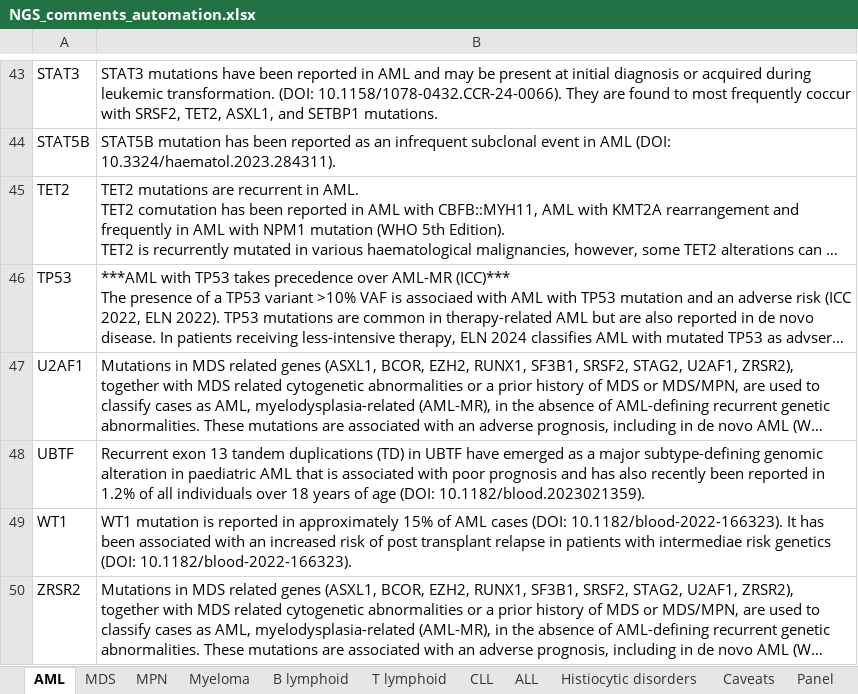
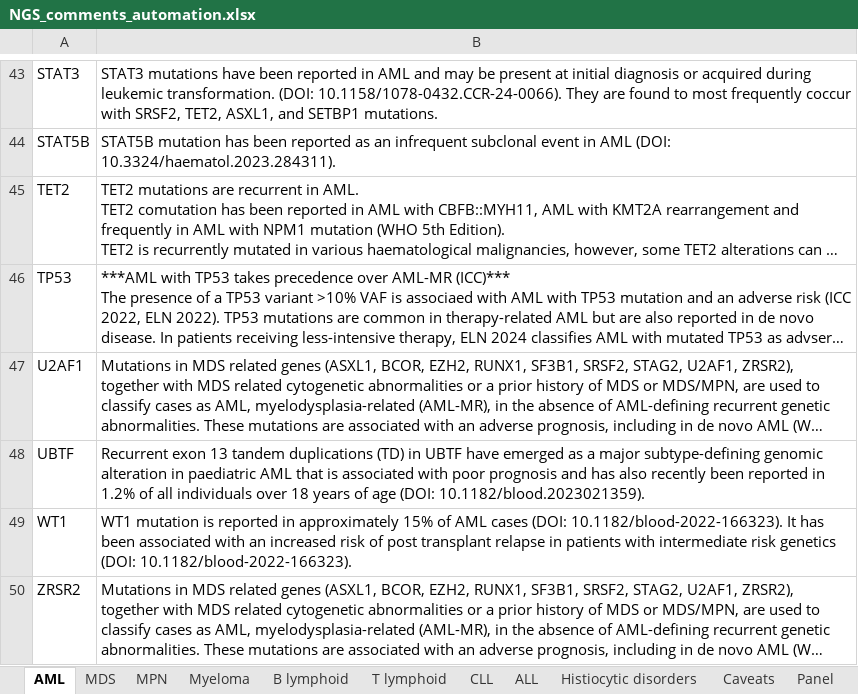
Before and after one commit to brittanymills593/NGS-comments, an Excel workbook: NGS_comments_automation.xlsx, sheet AML, drawn as a sheet; only a part is shown, gaps mark what is left out; long unchanged cells end in …; values as stored, in another font and other column widths than the file's, no borders; the diff names each change by its address in the sheet, - before the commit and + after, or states it on an @@ line.

```diff
--- a/NGS_comments_automation.xlsx (sheet AML)
+++ b/NGS_comments_automation.xlsx (sheet AML)
-B49: …patients with intermediae risk genetics…
+B49: …patients with intermediate risk genetics…
```
Also changed, not shown: sheet Caveats.
